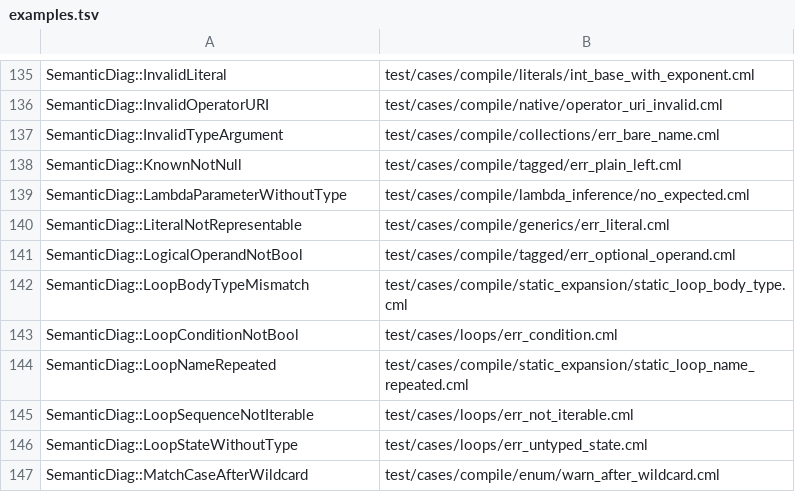
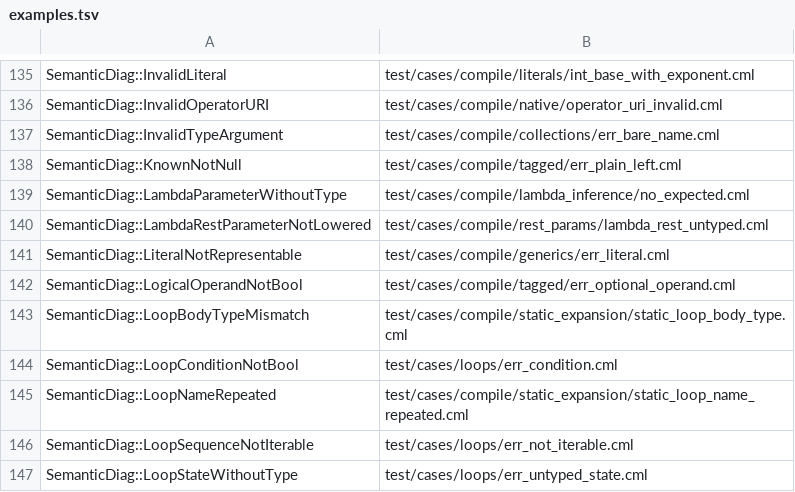
Before and after one commit to OpenCML/Camel, a TSV file: diagnostics/examples.tsv, drawn as a sheet; only a part is shown, gaps mark what is left out; the shorter side is filled out with more unchanged rows; the diff names each change by its address in the sheet, - before the commit and + after, or states it on an @@ line.

```diff
--- a/diagnostics/examples.tsv
+++ b/diagnostics/examples.tsv
+row 140: SemanticDiag::LambdaRestParameterNotLowered | test/cases/compile/rest_params/lambda_rest_untyped.cml
```
Also changed, not shown: diagnostics/registry.tsv, 8 other files.
